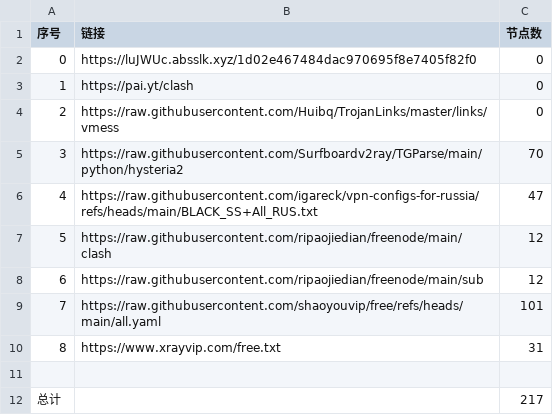
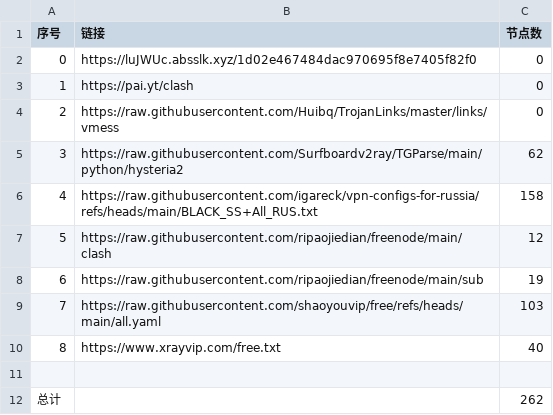
Before and after one commit to ya980/glasspanelfree, a CSV file: list_result.csv, drawn as a sheet.

```diff
--- a/list_result.csv
+++ b/list_result.csv
@@ -4,9 +4,9 @@
 2,https://raw.githubusercontent.com/Huibq/TrojanLinks/master/links/vmess,0
-3,https://raw.githubusercontent.com/Surfboardv2ray/TGParse/main/python/hysteria2,70
-4,https://raw.githubusercontent.com/igareck/vpn-configs-for-russia/refs/heads/main/BLACK_SS+All_RUS.txt,47
+3,https://raw.githubusercontent.com/Surfboardv2ray/TGParse/main/python/hysteria2,62
+4,https://raw.githubusercontent.com/igareck/vpn-configs-for-russia/refs/heads/main/BLACK_SS+All_RUS.txt,158
 5,https://raw.githubusercontent.com/ripaojiedian/freenode/main/clash,12
-6,https://raw.githubusercontent.com/ripaojiedian/freenode/main/sub,12
-7,https://raw.githubusercontent.com/shaoyouvip/free/refs/heads/main/all.yaml,101
-8,https://www.xrayvip.com/free.txt,31
+6,https://raw.githubusercontent.com/ripaojiedian/freenode/main/sub,19
+7,https://raw.githubusercontent.com/shaoyouvip/free/refs/heads/main/all.yaml,103
+8,https://www.xrayvip.com/free.txt,40
 
-总计,,217
+总计,,262
```
Also changed, not shown: 30 other files.
